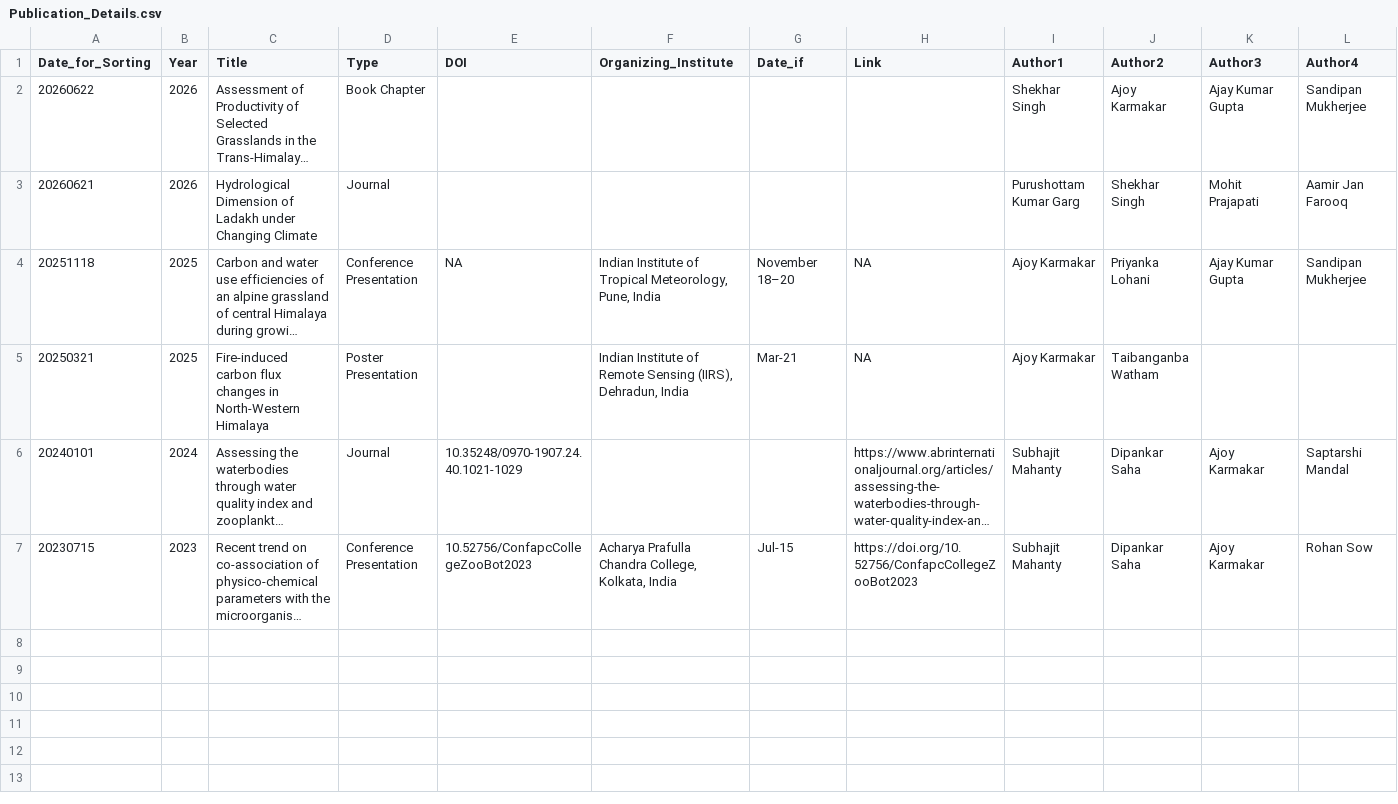
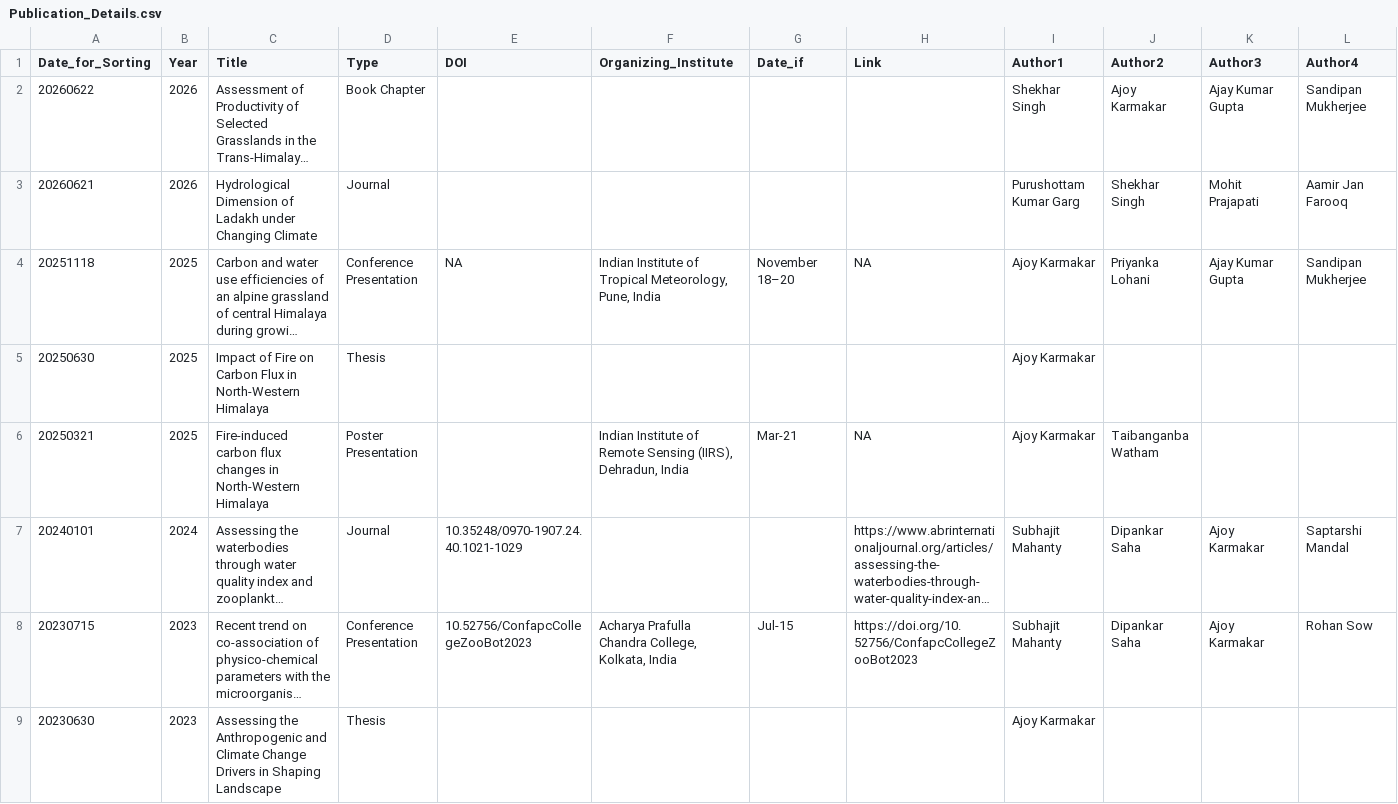
Before and after one commit to ajoyk11/ajoyk11.github.io, a CSV file: Publication_Details.csv, drawn as a sheet; only a part is shown; long unchanged cells end in …; rows hold the shown columns only; the diff names each change by its address in the sheet, - before the commit and + after, or states it on an @@ line.

```diff
--- a/Publication_Details.csv
+++ b/Publication_Details.csv
+row 5: 20250630 | 2025 | Impact of Fire on Carbon Flux in North-Western Himalaya | Thesis |  |  |  |  | Ajoy Karmakar
+row 9: 20230630 | 2023 | Assessing the Anthropogenic and Climate Change Drivers in Shaping Landscape | Thesis |  |  |  |  | Ajoy Karmakar
```
Also changed, not shown: 6 other files.
